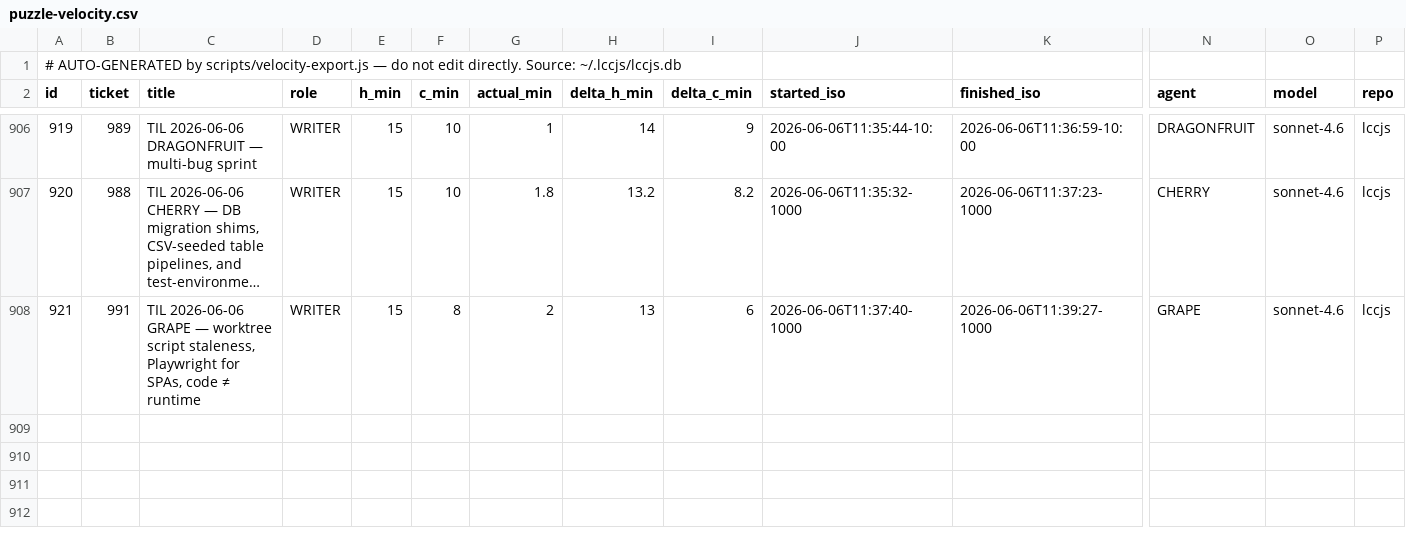
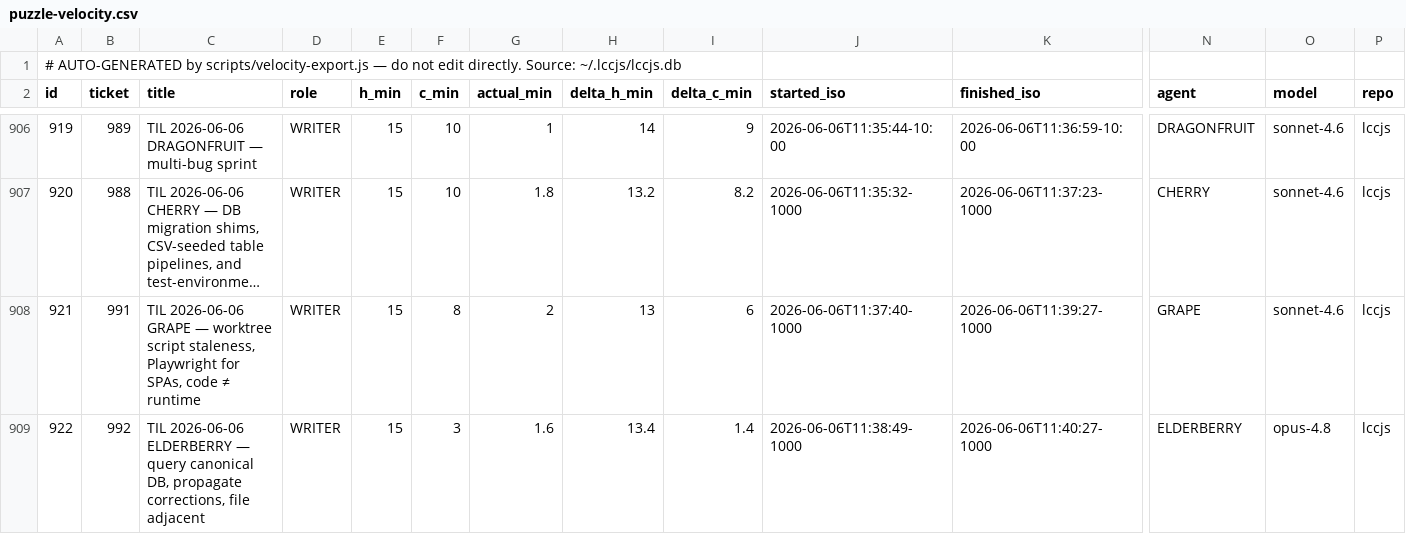
Before and after one commit to avidrucker/lccjs, a CSV file: docs/puzzle-velocity.csv, drawn as a sheet; only a part is shown, gaps mark what is left out; long unchanged cells end in …; rows hold the shown columns only; the diff names each change by its address in the sheet, - before the commit and + after, or states it on an @@ line.

```diff
--- a/docs/puzzle-velocity.csv
+++ b/docs/puzzle-velocity.csv
+row 909: 922 | 992 | TIL 2026-06-06 ELDERBERRY — query canonical DB, propagate corrections, file adjacent | WRITER | 15 | 3 | 1.6 | 13.4 | 1.4 | 2026-06-06T11:38:49-1000 | 2026-06-06T11:40:27-1000 | ELDERBERRY | opus-4.8 | lccjs
```
Also changed, not shown: 2 other files.
